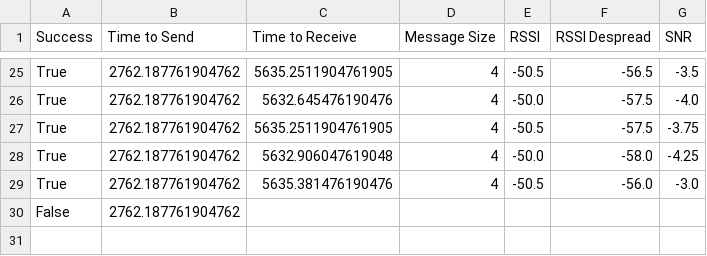
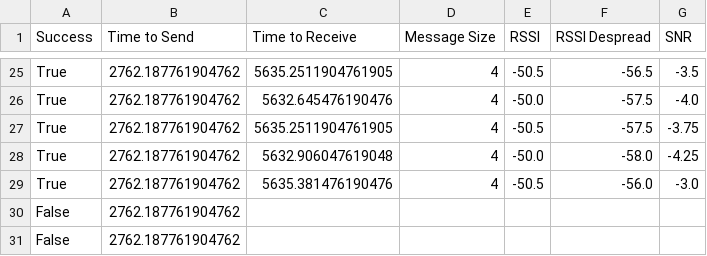
Before and after one commit to marrrk/LoRaDongle, a CSV file: testing/parkade_tests/Test_23.csv, drawn as a sheet; only a part is shown, gaps mark what is left out; the diff names each change by its address in the sheet, - before the commit and + after, or states it on an @@ line.

```diff
--- a/testing/parkade_tests/Test_23.csv
+++ b/testing/parkade_tests/Test_23.csv
+row 31: False | 2762.187761904762
```
Also changed, not shown: testing/parkade_tests/Test_1.csv, testing/parkade_tests/Test_2.csv, 6 other files.
